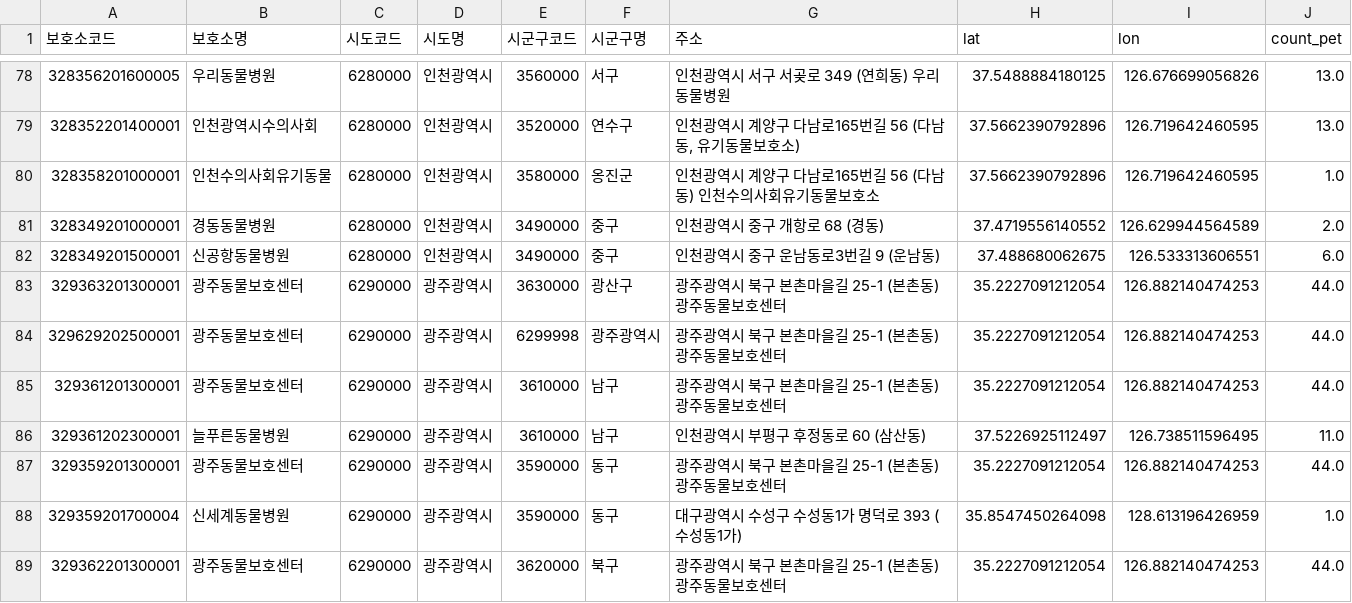
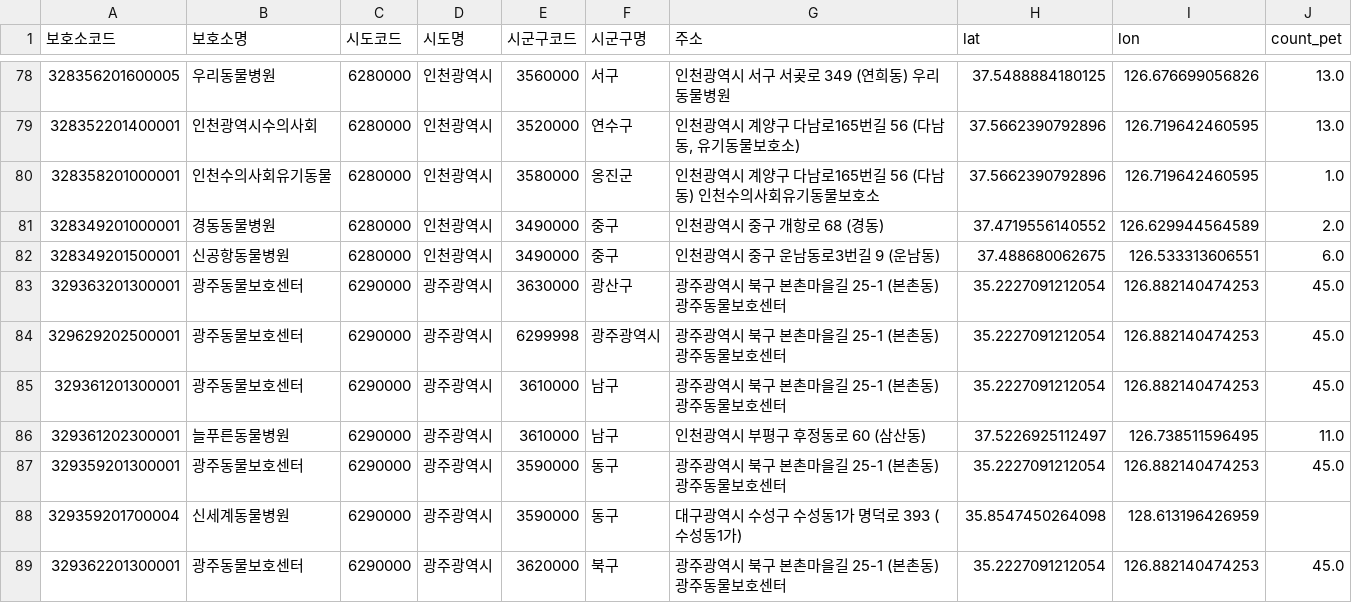
Before and after one commit to hjsh200219/petpension, a CSV file: static/database/보호소코드.csv, drawn as a sheet; only a part is shown, gaps mark what is left out; the diff covers the shown part only.

```diff
--- a/static/database/보호소코드.csv
+++ b/static/database/보호소코드.csv
@@ -82,8 +82,8 @@
 328349201500001,신공항동물병원,6280000,인천광역시,3490000,중구,인천광역시 중구 운남동로3번길 9 (운남동) ,37.488680062675,126.533313606551,6.0
-329363201300001,광주동물보호센터,6290000,광주광역시,3630000,광산구,광주광역시 북구 본촌마을길 25-1 (본촌동) 광주동물보호센터,35.2227091212054,126.882140474253,44.0
-329629202500001,광주동물보호센터,6290000,광주광역시,6299998,광주광역시,광주광역시 북구 본촌마을길 25-1 (본촌동) 광주동물보호센터,35.2227091212054,126.882140474253,44.0
-329361201300001,광주동물보호센터,6290000,광주광역시,3610000,남구,광주광역시 북구 본촌마을길 25-1 (본촌동) 광주동물보호센터,35.2227091212054,126.882140474253,44.0
+329363201300001,광주동물보호센터,6290000,광주광역시,3630000,광산구,광주광역시 북구 본촌마을길 25-1 (본촌동) 광주동물보호센터,35.2227091212054,126.882140474253,45.0
+329629202500001,광주동물보호센터,6290000,광주광역시,6299998,광주광역시,광주광역시 북구 본촌마을길 25-1 (본촌동) 광주동물보호센터,35.2227091212054,126.882140474253,45.0
+329361201300001,광주동물보호센터,6290000,광주광역시,3610000,남구,광주광역시 북구 본촌마을길 25-1 (본촌동) 광주동물보호센터,35.2227091212054,126.882140474253,45.0
 329361202300001,늘푸른동물병원,6290000,광주광역시,3610000,남구,인천광역시 부평구 후정동로 60 (삼산동) ,37.5226925112497,126.738511596495,11.0
-329359201300001,광주동물보호센터,6290000,광주광역시,3590000,동구,광주광역시 북구 본촌마을길 25-1 (본촌동) 광주동물보호센터,35.2227091212054,126.882140474253,44.0
-329359201700004,신세계동물병원,6290000,광주광역시,3590000,동구,대구광역시 수성구 수성동1가 명덕로 393 (수성동1가) ,35.8547450264098,128.613196426959,1.0
-329362201300001,광주동물보호센터,6290000,광주광역시,3620000,북구,광주광역시 북구 본촌마을길 25-1 (본촌동) 광주동물보호센터,35.2227091212054,126.882140474253,44.0
+329359201300001,광주동물보호센터,6290000,광주광역시,3590000,동구,광주광역시 북구 본촌마을길 25-1 (본촌동) 광주동물보호센터,35.2227091212054,126.882140474253,45.0
+329359201700004,신세계동물병원,6290000,광주광역시,3590000,동구,대구광역시 수성구 수성동1가 명덕로 393 (수성동1가) ,35.8547450264098,128.613196426959,
+329362201300001,광주동물보호센터,6290000,광주광역시,3620000,북구,광주광역시 북구 본촌마을길 25-1 (본촌동) 광주동물보호센터,35.2227091212054,126.882140474253,45.0
```
Also changed, not shown: 39 edited cells elsewhere in this file, 1 other file.
